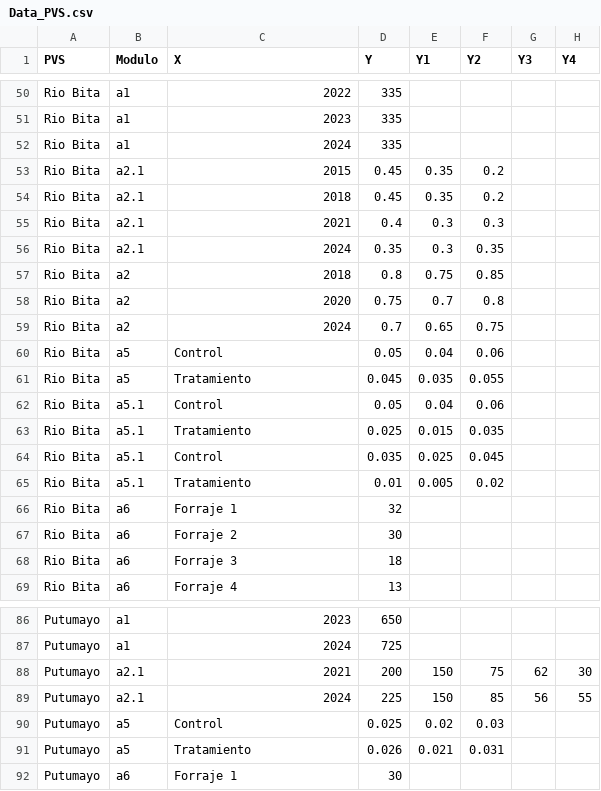
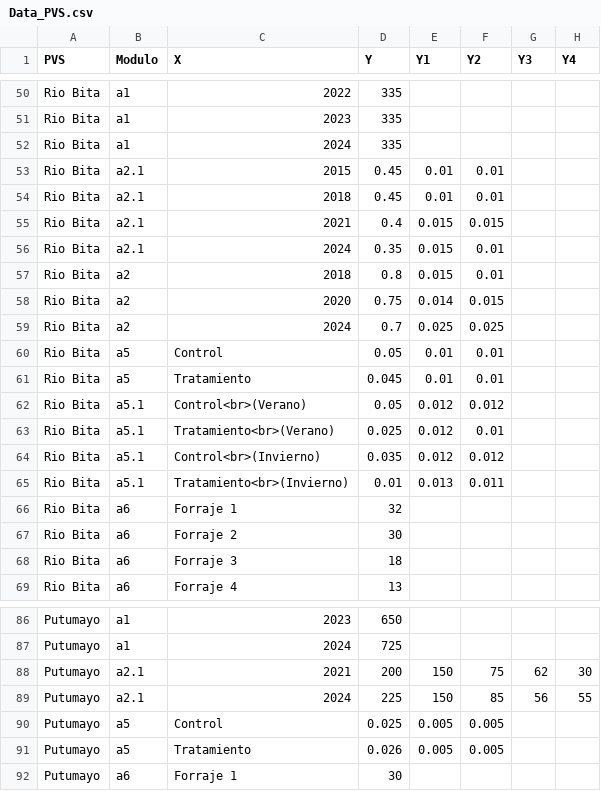
Before and after one commit to FelberA/DataPVS_COL_WCS, a CSV file: Data_PVS.csv, drawn as a sheet; only a part is shown, gaps mark what is left out; the diff covers the shown part only.

Commit message:
Update Data_PVS.csv

```diff
--- a/Data_PVS.csv
+++ b/Data_PVS.csv
@@ -52,15 +52,15 @@ Rio Bita,a1,2023,335,,,,
 Rio Bita,a1,2024,335,,,,
-Rio Bita,a2.1,2015,0.45,0.35,0.2,,
-Rio Bita,a2.1,2018,0.45,0.35,0.2,,
-Rio Bita,a2.1,2021,0.4,0.3,0.3,,
-Rio Bita,a2.1,2024,0.35,0.3,0.35,,
-Rio Bita,a2,2018,0.8,0.75,0.85,,
-Rio Bita,a2,2020,0.75,0.7,0.8,,
-Rio Bita,a2,2024,0.7,0.65,0.75,,
-Rio Bita,a5,Control,0.05,0.04,0.06,,
-Rio Bita,a5,Tratamiento,0.045,0.035,0.055,,
-Rio Bita,a5.1,Control,0.05,0.04,0.06,,
-Rio Bita,a5.1,Tratamiento,0.025,0.015,0.035,,
-Rio Bita,a5.1,Control,0.035,0.025,0.045,,
-Rio Bita,a5.1,Tratamiento,0.01,0.005,0.02,,
+Rio Bita,a2.1,2015,0.45,0.01,0.01,,
+Rio Bita,a2.1,2018,0.45,0.01,0.01,,
+Rio Bita,a2.1,2021,0.4,0.015,0.015,,
+Rio Bita,a2.1,2024,0.35,0.015,0.01,,
+Rio Bita,a2,2018,0.8,0.015,0.01,,
+Rio Bita,a2,2020,0.75,0.014,0.015,,
+Rio Bita,a2,2024,0.7,0.025,0.025,,
+Rio Bita,a5,Control,0.05,0.01,0.01,,
+Rio Bita,a5,Tratamiento,0.045,0.01,0.01,,
+Rio Bita,a5.1,Control<br>(Verano),0.05,0.012,0.012,,
+Rio Bita,a5.1,Tratamiento<br>(Verano),0.025,0.012,0.01,,
+Rio Bita,a5.1,Control<br>(Invierno),0.035,0.012,0.012,,
+Rio Bita,a5.1,Tratamiento<br>(Invierno),0.01,0.013,0.011,,
 Rio Bita,a6,Forraje 1,32,,,,
@@ -89,4 +89,4 @@ Putumayo,a2.1,2021,200,150,75,62,30
 Putumayo,a2.1,2024,225,150,85,56,55
-Putumayo,a5,Control,0.025,0.02,0.03,,
-Putumayo,a5,Tratamiento,0.026,0.021,0.031,,
+Putumayo,a5,Control,0.025,0.005,0.005,,
+Putumayo,a5,Tratamiento,0.026,0.005,0.005,,
 Putumayo,a6,Forraje 1,30,,,,
```
Also changed, not shown: 29 edited cells elsewhere in this file.
